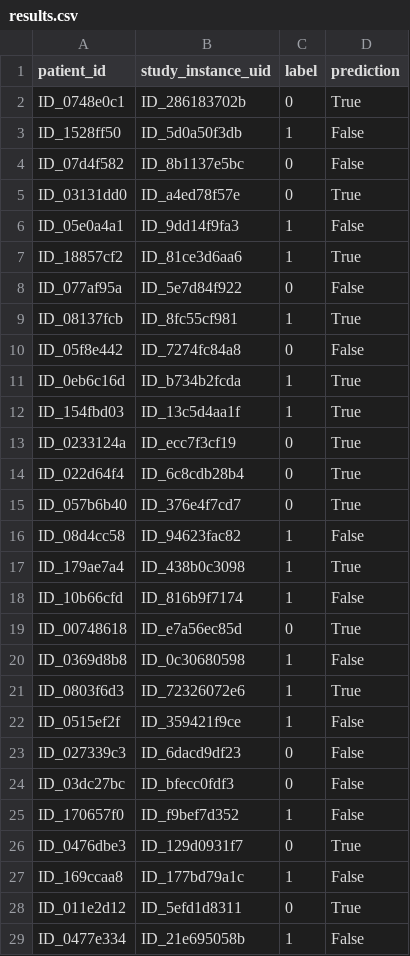
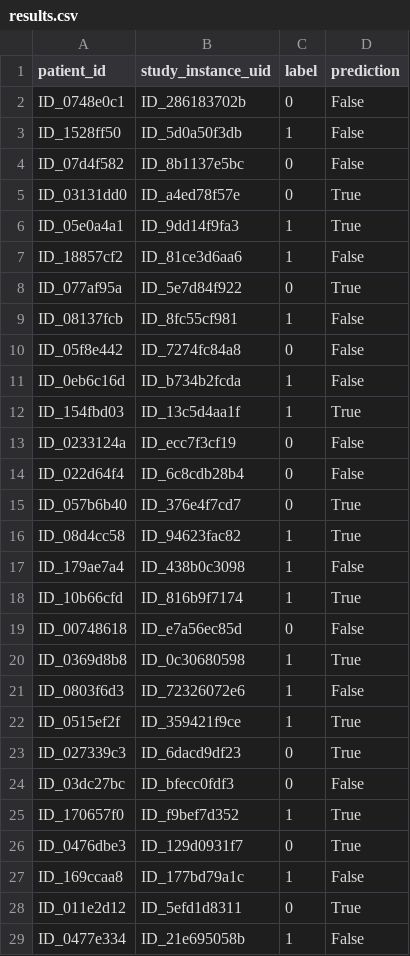
Before and after one commit to nhatminhtrieu/Brain-Stroke-Diagnosis, a CSV file: rsna/results.csv, drawn as a sheet; only a part is shown; the diff covers the shown part only.

```diff
--- a/rsna/results.csv
+++ b/rsna/results.csv
@@ -1,3 +1,3 @@
 patient_id,study_instance_uid,label,prediction
-ID_0748e0c1,ID_286183702b,0,True
+ID_0748e0c1,ID_286183702b,0,False
 ID_1528ff50,ID_5d0a50f3db,1,False
@@ -5,22 +5,22 @@ ID_07d4f582,ID_8b1137e5bc,0,False
 ID_03131dd0,ID_a4ed78f57e,0,True
-ID_05e0a4a1,ID_9dd14f9fa3,1,False
-ID_18857cf2,ID_81ce3d6aa6,1,True
-ID_077af95a,ID_5e7d84f922,0,False
-ID_08137fcb,ID_8fc55cf981,1,True
+ID_05e0a4a1,ID_9dd14f9fa3,1,True
+ID_18857cf2,ID_81ce3d6aa6,1,False
+ID_077af95a,ID_5e7d84f922,0,True
+ID_08137fcb,ID_8fc55cf981,1,False
 ID_05f8e442,ID_7274fc84a8,0,False
-ID_0eb6c16d,ID_b734b2fcda,1,True
+ID_0eb6c16d,ID_b734b2fcda,1,False
 ID_154fbd03,ID_13c5d4aa1f,1,True
-ID_0233124a,ID_ecc7f3cf19,0,True
-ID_022d64f4,ID_6c8cdb28b4,0,True
+ID_0233124a,ID_ecc7f3cf19,0,False
+ID_022d64f4,ID_6c8cdb28b4,0,False
 ID_057b6b40,ID_376e4f7cd7,0,True
-ID_08d4cc58,ID_94623fac82,1,False
-ID_179ae7a4,ID_438b0c3098,1,True
-ID_10b66cfd,ID_816b9f7174,1,False
-ID_00748618,ID_e7a56ec85d,0,True
-ID_0369d8b8,ID_0c30680598,1,False
-ID_0803f6d3,ID_72326072e6,1,True
-ID_0515ef2f,ID_359421f9ce,1,False
-ID_027339c3,ID_6dacd9df23,0,False
+ID_08d4cc58,ID_94623fac82,1,True
+ID_179ae7a4,ID_438b0c3098,1,False
+ID_10b66cfd,ID_816b9f7174,1,True
+ID_00748618,ID_e7a56ec85d,0,False
+ID_0369d8b8,ID_0c30680598,1,True
+ID_0803f6d3,ID_72326072e6,1,False
+ID_0515ef2f,ID_359421f9ce,1,True
+ID_027339c3,ID_6dacd9df23,0,True
 ID_03dc27bc,ID_bfecc0fdf3,0,False
-ID_170657f0,ID_f9bef7d352,1,False
+ID_170657f0,ID_f9bef7d352,1,True
 ID_0476dbe3,ID_129d0931f7,0,True
```
Also changed, not shown: 56 edited cells elsewhere in this file, 3 other files.
